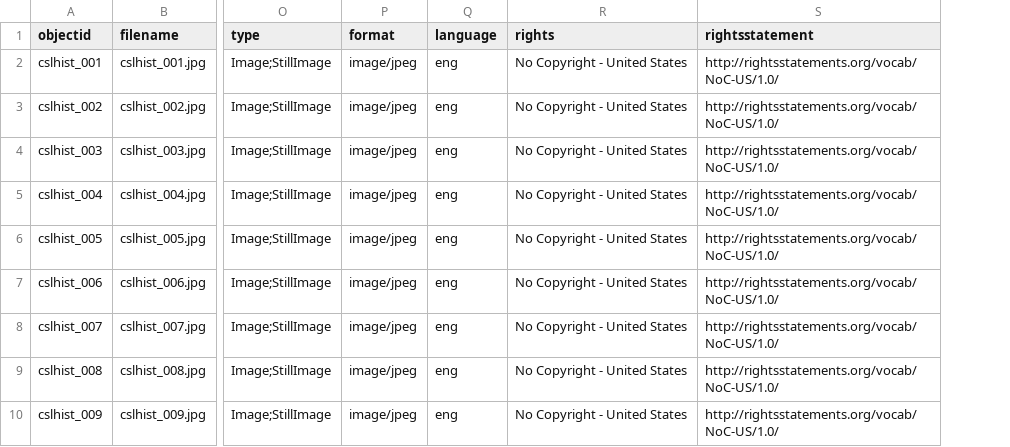
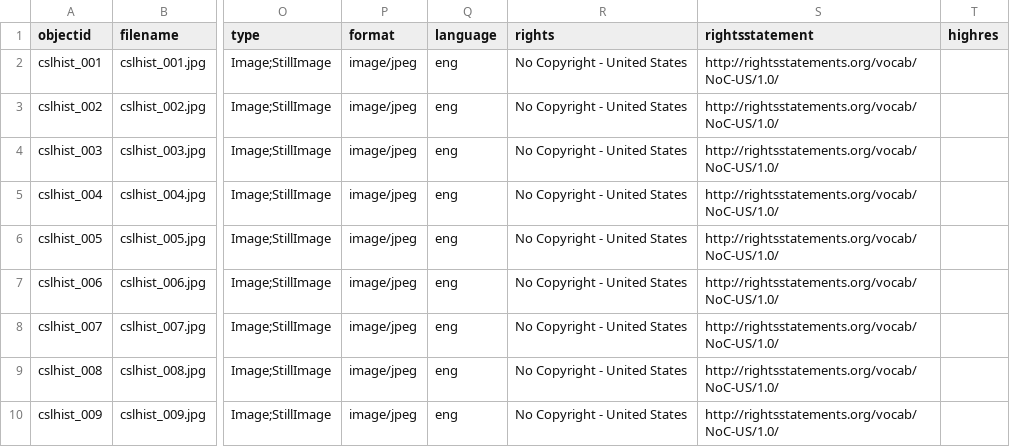
Before and after one commit to aabn/csl-history, a CSV file: _data/csl-history_metadata.csv, drawn as a sheet; only a part is shown, gaps mark what is left out; the diff covers the shown part only; the diff names each change by its address in the sheet, - before the commit and + after, or states it on an @@ line.

```diff
--- a/_data/csl-history_metadata.csv
+++ b/_data/csl-history_metadata.csv
+column T (highres), empty
```
Also changed, not shown: 2 added rows elsewhere in this file, _data/config-metadata.csv.
